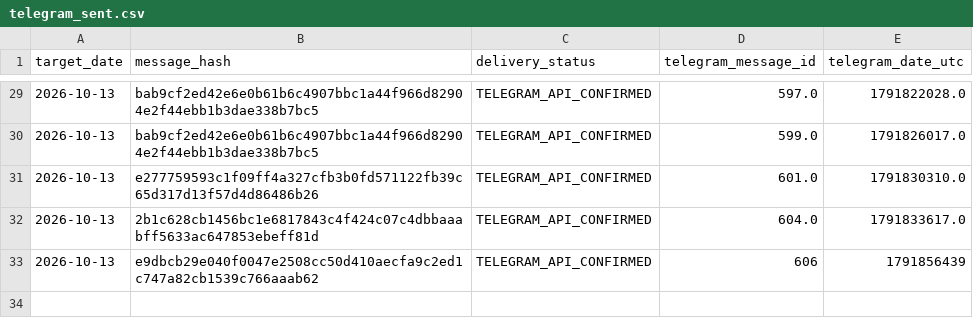
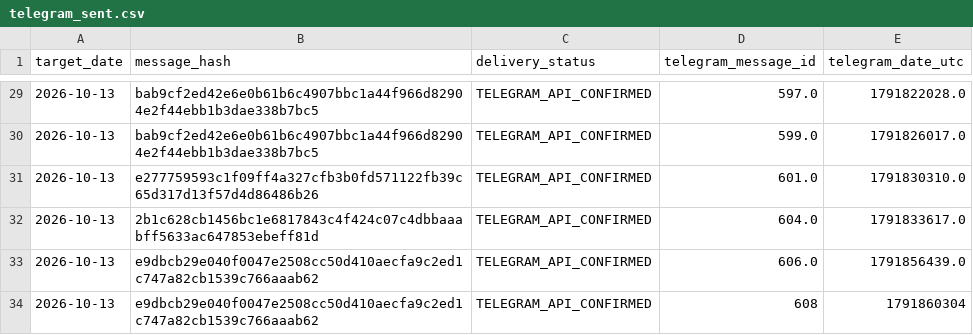
Before and after one commit to vishwasgarg5/stock-picker, a CSV file: data/telegram_sent.csv, drawn as a sheet; only a part is shown, gaps mark what is left out.

```diff
--- a/data/telegram_sent.csv
+++ b/data/telegram_sent.csv
@@ -32,2 +32,3 @@ target_date,message_hash,delivery_status,telegram_message_id,telegram_date_utc
 2026-10-13,2b1c628cb1456bc1e6817843c4f424c07c4dbbaaabff5633ac647853ebeff81d,TELEGRAM_API_CONFIRMED,604.0,1791833617.0
-2026-10-13,e9dbcb29e040f0047e2508cc50d410aecfa9c2ed1c747a82cb1539c766aaab62,TELEGRAM_API_CONFIRMED,606,1791856439
+2026-10-13,e9dbcb29e040f0047e2508cc50d410aecfa9c2ed1c747a82cb1539c766aaab62,TELEGRAM_API_CONFIRMED,606.0,1791856439.0
+2026-10-13,e9dbcb29e040f0047e2508cc50d410aecfa9c2ed1c747a82cb1539c766aaab62,TELEGRAM_API_CONFIRMED,608,1791860304
```
Also changed, not shown: data/directional_model_validation_summary.csv, data/phase32_selection_funnel_report.csv, 22 other files.
